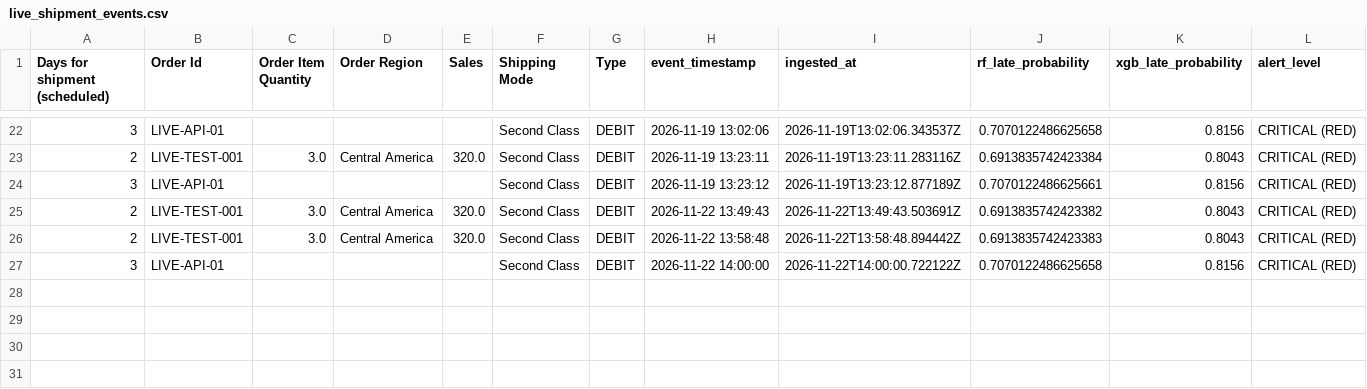
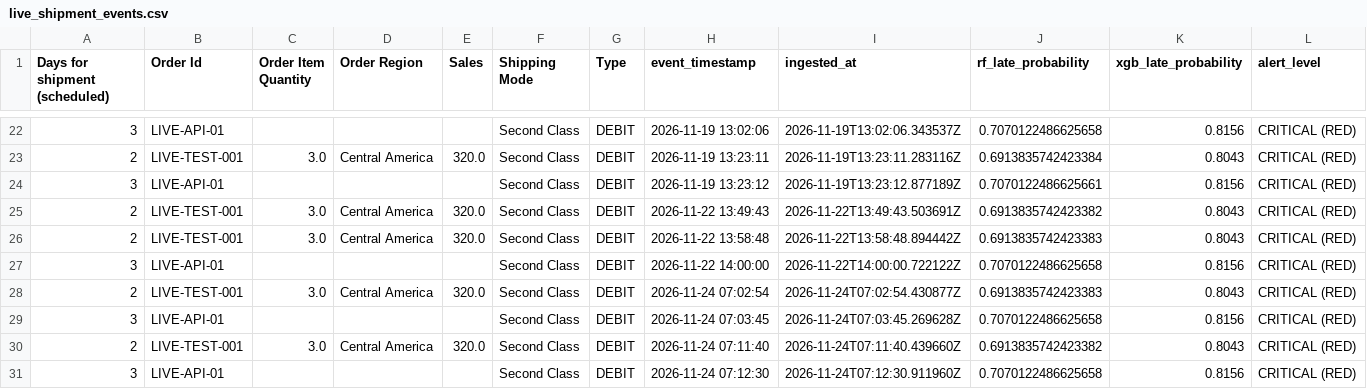
Before and after one commit to gowthamreddykb/RouteMind_AI, a CSV file: data/live_shipment_events.csv, drawn as a sheet; only a part is shown, gaps mark what is left out; the diff names each change by its address in the sheet, - before the commit and + after, or states it on an @@ line.

```diff
--- a/data/live_shipment_events.csv
+++ b/data/live_shipment_events.csv
+row 28: 2 | LIVE-TEST-001 | 3.0 | Central America | 320.0 | Second Class | DEBIT | 2026-11-24 07:02:54 | 2026-11-24T07:02:54.430877Z | 0.6913835742423383 | 0.8043 | CRITICAL (RED)
+row 29: 3 | LIVE-API-01 |  |  |  | Second Class | DEBIT | 2026-11-24 07:03:45 | 2026-11-24T07:03:45.269628Z | 0.7070122486625658 | 0.8156 | CRITICAL (RED)
+row 30: 2 | LIVE-TEST-001 | 3.0 | Central America | 320.0 | Second Class | DEBIT | 2026-11-24 07:11:40 | 2026-11-24T07:11:40.439660Z | 0.6913835742423382 | 0.8043 | CRITICAL (RED)
+row 31: 3 | LIVE-API-01 |  |  |  | Second Class | DEBIT | 2026-11-24 07:12:30 | 2026-11-24T07:12:30.911960Z | 0.7070122486625658 | 0.8156 | CRITICAL (RED)
```
Also changed, not shown: 51 other files.
